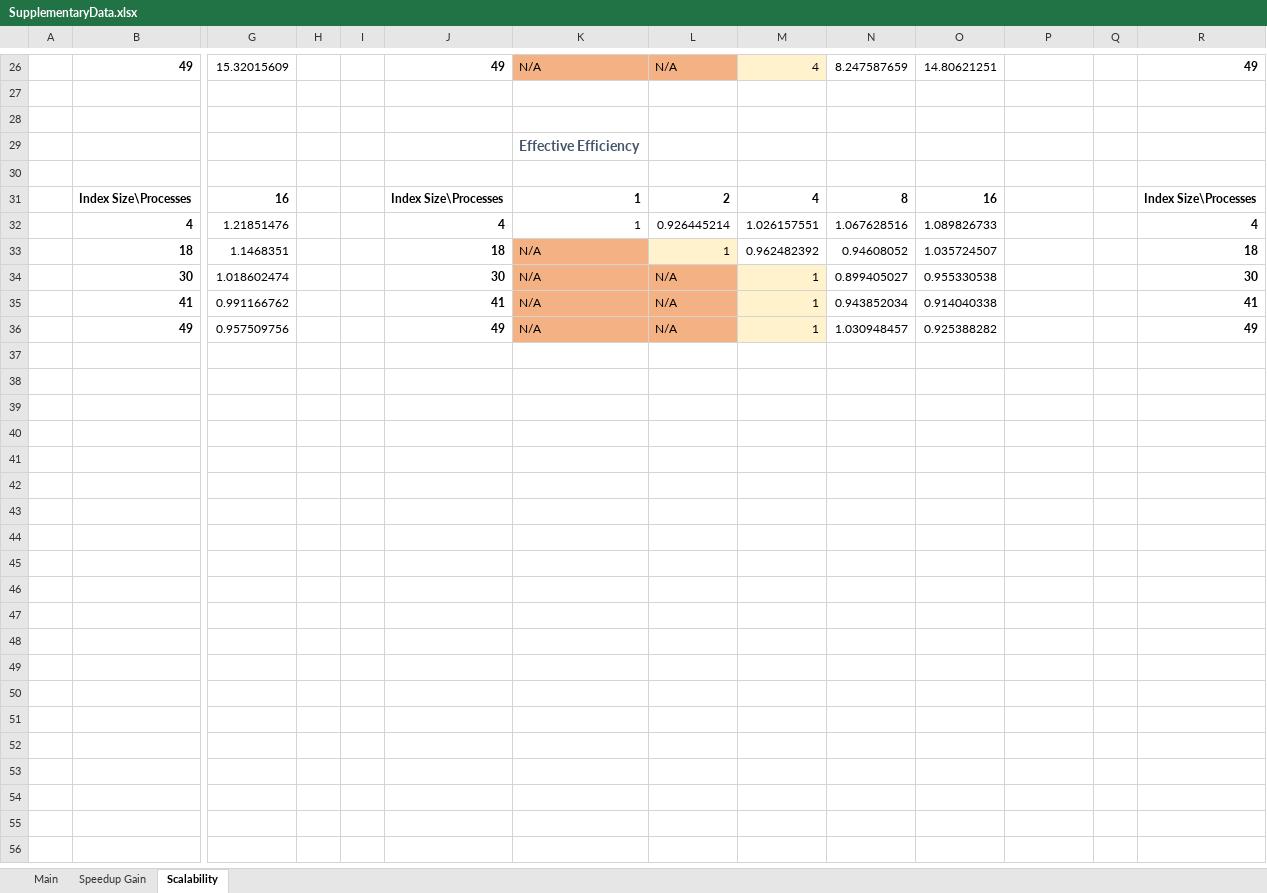
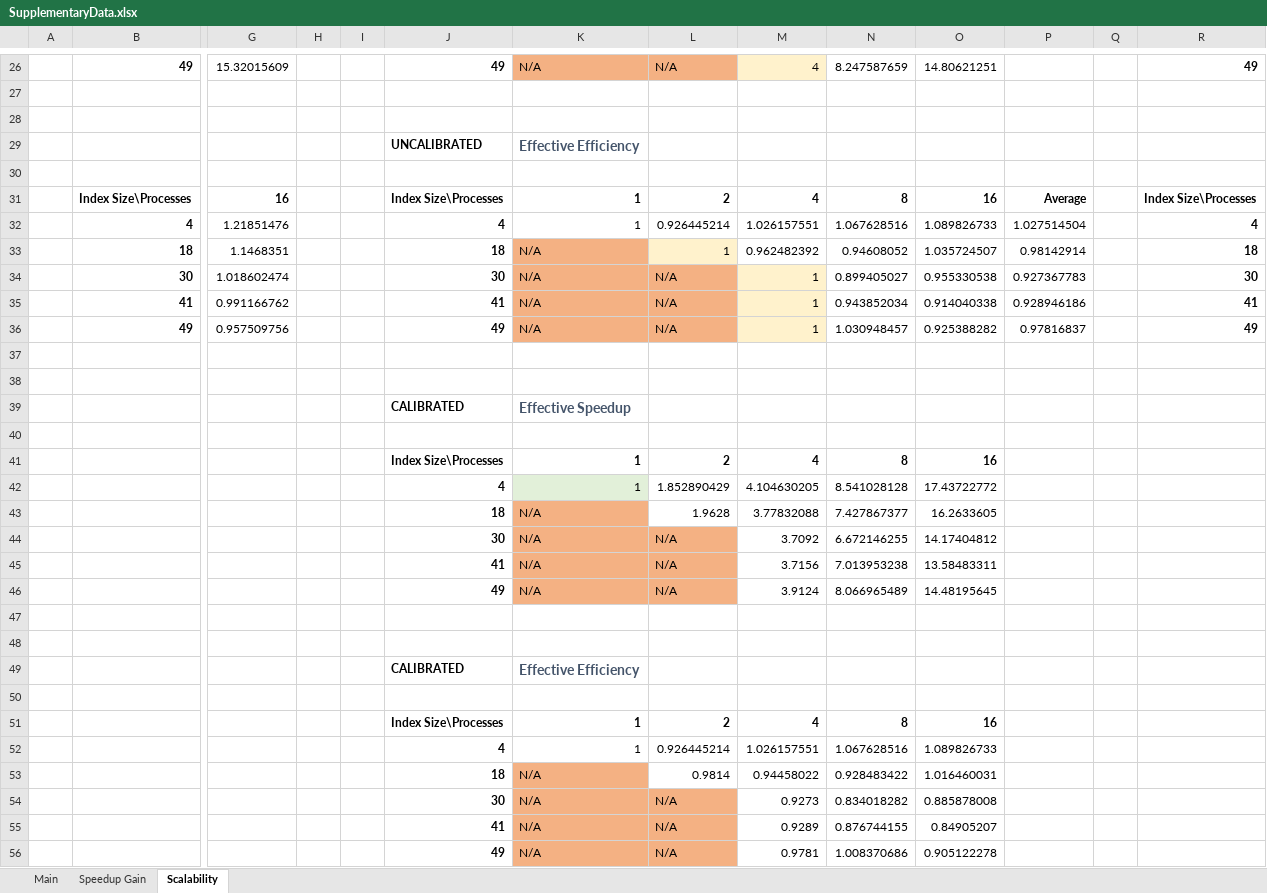
Before and after one commit to pcdslab/lbdslim, an Excel workbook: SupplementaryData.xlsx, sheet Scalability, drawn as a sheet; only a part is shown, gaps mark what is left out; values as stored, in another font and other column widths than the file's, no borders; rows hold the shown columns only; the diff covers the shown part only; the diff names each change by its address in the sheet, - before the commit and + after, or states it on an @@ line.

Commit message:
[lbircc-2]: Add specgroup and update SuppData

```diff
--- a/SupplementaryData.xlsx (sheet Scalability)
+++ b/SupplementaryData.xlsx (sheet Scalability)
-J29: (empty)
+J29: UNCALIBRATED
-P31: (empty)
+P31: Average
-P32: (empty)
+P32: 1.027514504
-P33: (empty)
+P33: 0.98142914
-P34: (empty)
+P34: 0.927367783
-P35: (empty)
+P35: 0.928946186
-P36: (empty)
+P36: 0.97816837
+row 37: (empty)
+row 38: (empty)
+row 39:  |  |  |  |  | CALIBRATED | Effective Speedup
+row 40: (empty)
+row 41:  |  |  |  |  | Index Size\Processes | 1 | 2 | 4 | 8 | 16
+row 42:  |  |  |  |  | 4 | 1 | 1.852890429 | 4.104630205 | 8.541028128 | 17.43722772
+row 43:  |  |  |  |  | 18 | N/A | 1.9628 | 3.77832088 | 7.427867377 | 16.2633605
+row 44:  |  |  |  |  | 30 | N/A | N/A | 3.7092 | 6.672146255 | 14.17404812
+row 45:  |  |  |  |  | 41 | N/A | N/A | 3.7156 | 7.013953238 | 13.58483311
+row 46:  |  |  |  |  | 49 | N/A | N/A | 3.9124 | 8.066965489 | 14.48195645
+row 47: (empty)
+row 48: (empty)
+row 49:  |  |  |  |  | CALIBRATED | Effective Efficiency
+row 50: (empty)
+row 51:  |  |  |  |  | Index Size\Processes | 1 | 2 | 4 | 8 | 16
+row 52:  |  |  |  |  | 4 | 1 | 0.926445214 | 1.026157551 | 1.067628516 | 1.089826733
+row 53:  |  |  |  |  | 18 | N/A | 0.9814 | 0.94458022 | 0.928483422 | 1.016460031
+row 54:  |  |  |  |  | 30 | N/A | N/A | 0.9273 | 0.834018282 | 0.885878008
+row 55:  |  |  |  |  | 41 | N/A | N/A | 0.9289 | 0.876744155 | 0.84905207
+row 56:  |  |  |  |  | 49 | N/A | N/A | 0.9781 | 1.008370686 | 0.905122278
```
Also changed, not shown: 1 added row, 1 removed row, 3 edited cells and cell formats elsewhere in this sheet, 1 other file.
